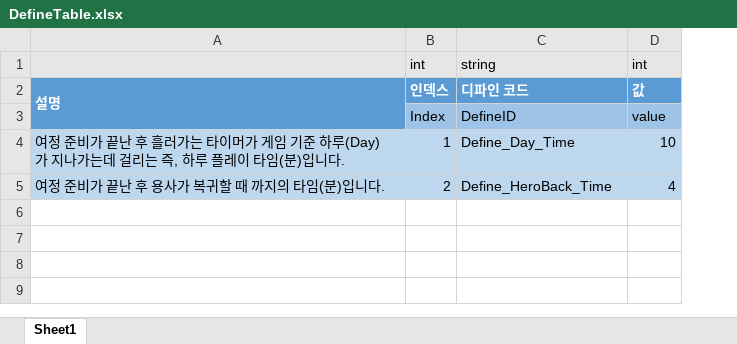
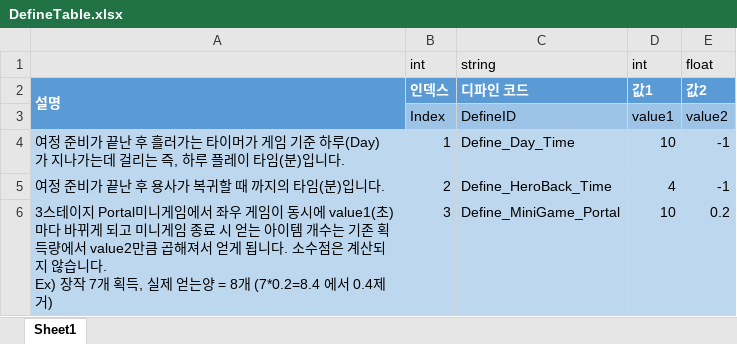
Before and after one commit to FrenzyNight/Heros-Manager, an Excel workbook: GameDesign/HMcsv설명/DefineTable.xlsx, sheet Sheet1, drawn as a sheet; values as stored, in another font and other column widths than the file's, no borders; ↵ is a line break in a cell; the diff names each change by its address in the sheet, - before the commit and + after, or states it on an @@ line.

```diff
--- a/GameDesign/HMcsv설명/DefineTable.xlsx (sheet Sheet1)
+++ b/GameDesign/HMcsv설명/DefineTable.xlsx (sheet Sheet1)
+column E, rows 1-5: float | 값2 | value2 | -1 | -1
-D2: 값
+D2: 값1
-D3: value
+D3: value1
+row 6: 3스테이지 Portal미니게임에서 좌우 게임이 동시에 value1(초) 마다 바뀌게 되고 미니게임 종료 시 얻는 아이템 개수는 기존 획득량에서 value2만큼 곱해져서 얻게 됩니다. 소수점은 계산되지 않습니다. ↵ Ex) 장작 7개 획득, 실제 얻는양 = 8개 (7*0.2=8.4 에서 0.4제거) | 3 | Define_MiniGame_Portal | 10 | 0.2
```
Also changed, not shown: 2 other files.
